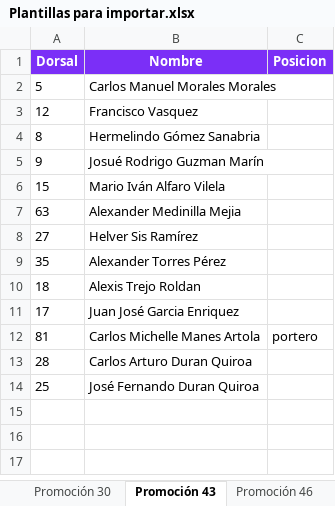
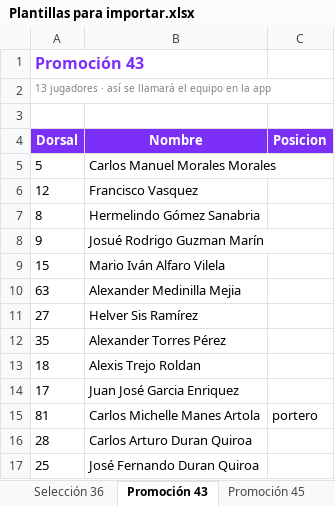
Before and after one commit to mjcontrolsystems-droid/basketball_app, an Excel workbook: Plantillas para importar.xlsx, sheet Promoción 43, drawn as a sheet; values as stored, in another font and other column widths than the file's, no borders; the diff names each change by its address in the sheet, - before the commit and + after, or states it on an @@ line.

```diff
--- a/Plantillas para importar.xlsx (sheet Promoción 43)
+++ b/Plantillas para importar.xlsx (sheet Promoción 43)
+row 1: Promoción 43
+row 2: 13 jugadores · así se llamará el equipo en la app
+row 3: (empty)
```
Also changed, not shown: sheet Promoción 30, sheet Promoción 47, sheet Promoción 46, sheet Promoción 45, sheet Selección 36, sheet Promoción 53, 1 more sheet, other sheet tabs, 6 other files.
